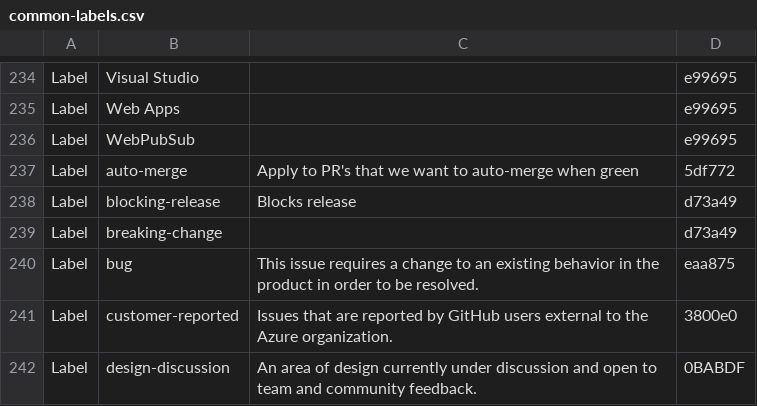
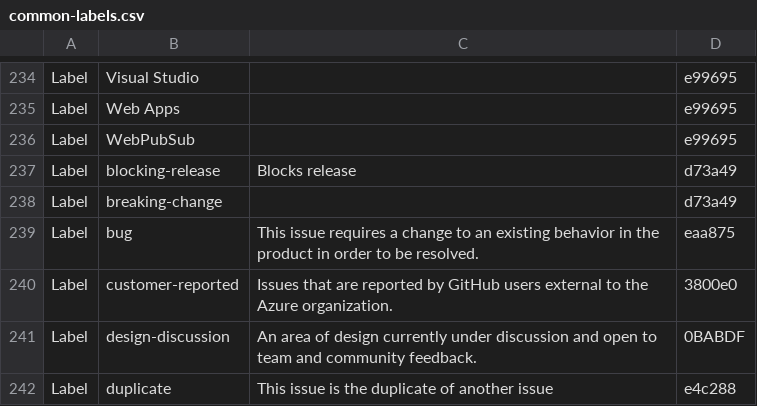
Before and after one commit to wanlwanl/wanl-fork-azure-sdk-tools, a CSV file: tools/github-labels/common-labels.csv, drawn as a sheet; only a part is shown, gaps mark what is left out; the shorter side is filled out with more unchanged rows.

Commit message:
Remove auto-merge label (#6268)

```diff
--- a/tools/github-labels/common-labels.csv
+++ b/tools/github-labels/common-labels.csv
@@ -236,3 +236,2 @@ Label,Web Apps,,e99695
 Label,WebPubSub,,e99695
-Label,auto-merge,Apply to PR's that we want to auto-merge when green,5df772
 Label,blocking-release,Blocks release,d73a49
```
